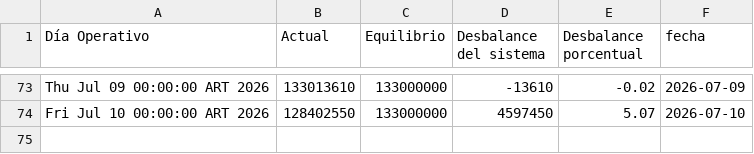
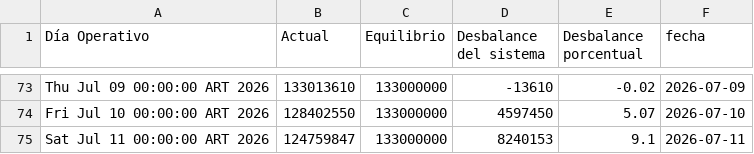
Before and after one commit to mpodeley/estado-del-sistema, a CSV file: public/data/tgn_system_state.csv, drawn as a sheet; only a part is shown, gaps mark what is left out; the diff names each change by its address in the sheet, - before the commit and + after, or states it on an @@ line.

```diff
--- a/public/data/tgn_system_state.csv
+++ b/public/data/tgn_system_state.csv
+row 75: Sat Jul 11 00:00:00 ART 2026 | 124759847 | 133000000 | 8240153 | 9.1 | 2026-07-11
```
Also changed, not shown: 2 other files.
